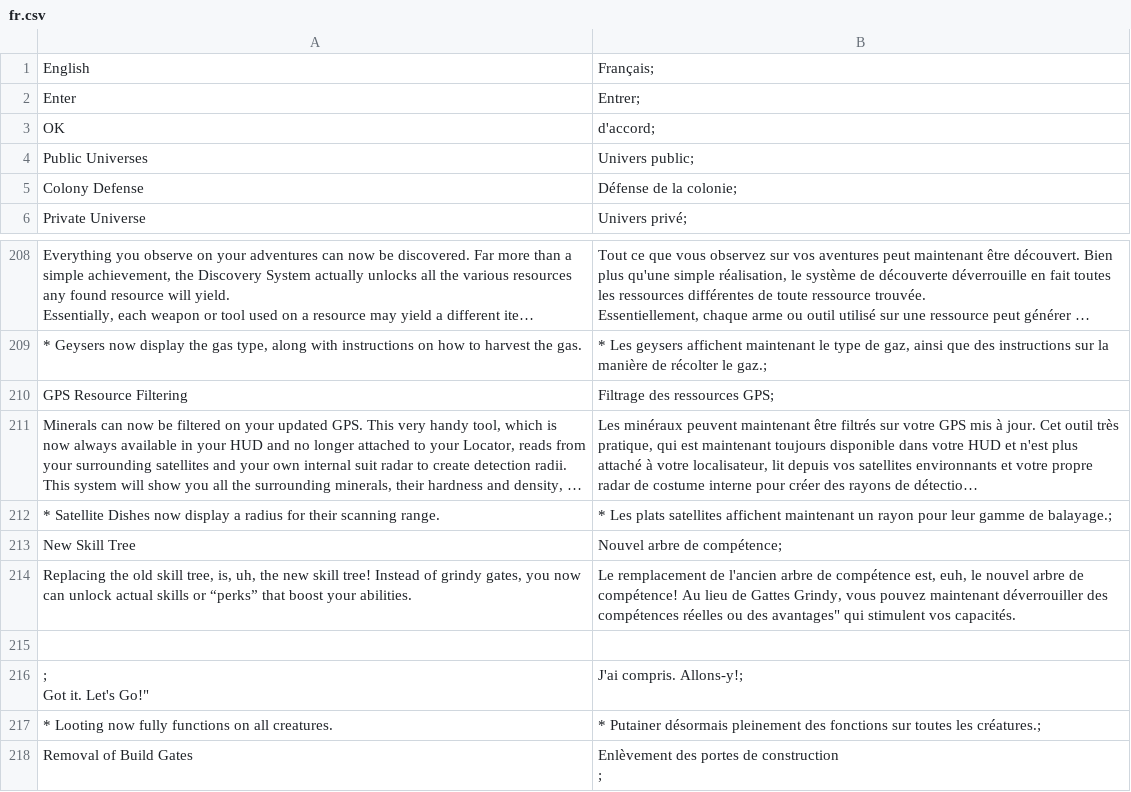
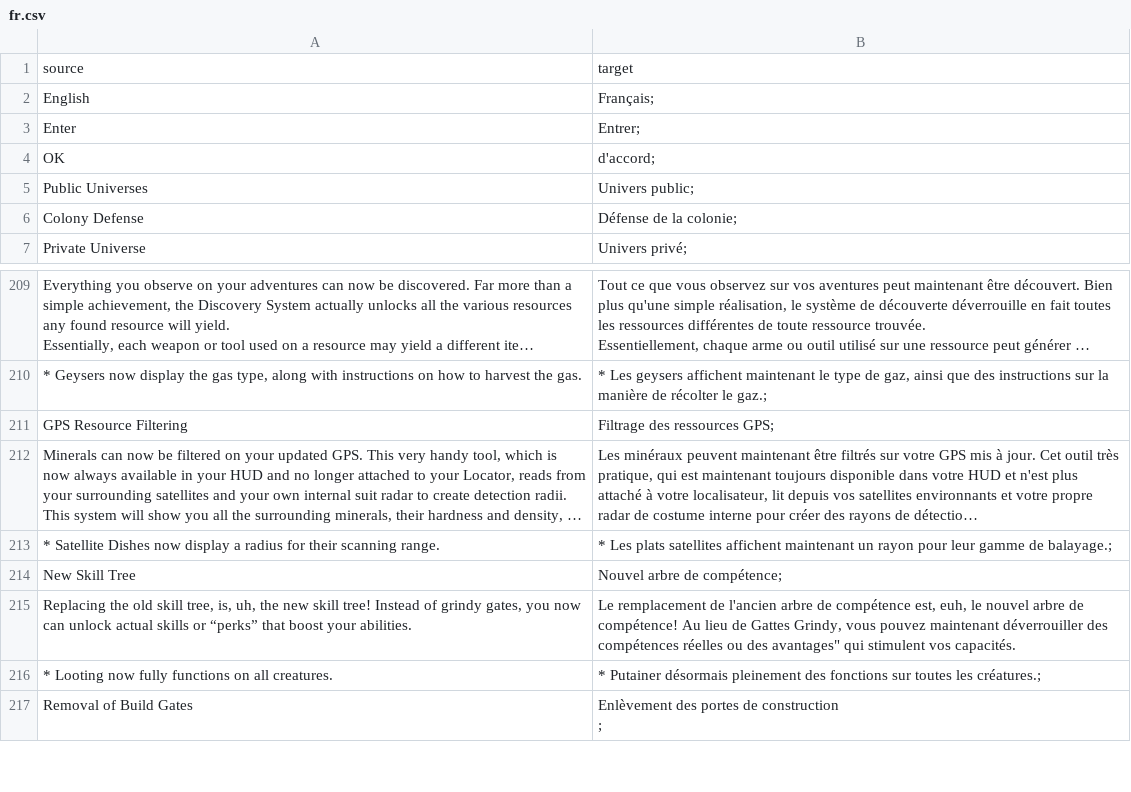
Before and after one commit to we-are-builders/translations-osiris-new-dawn-exp, a CSV file: fr.csv, drawn as a sheet; only a part is shown, gaps mark what is left out; long unchanged cells end in …; removed rows and columns are numbered as before the commit, all else as after; ↵ is a line break in a cell; the diff names each change by its address in the sheet, - before the commit and + after, or states it on an @@ line.

```diff
--- a/fr.csv
+++ b/fr.csv
+row 1: source | target
-row 215: (empty)
-row 216: ; ↵ Got it. Let's Go!" | J'ai compris. Allons-y!;
```
Also changed, not shown: es.csv, it.csv.
